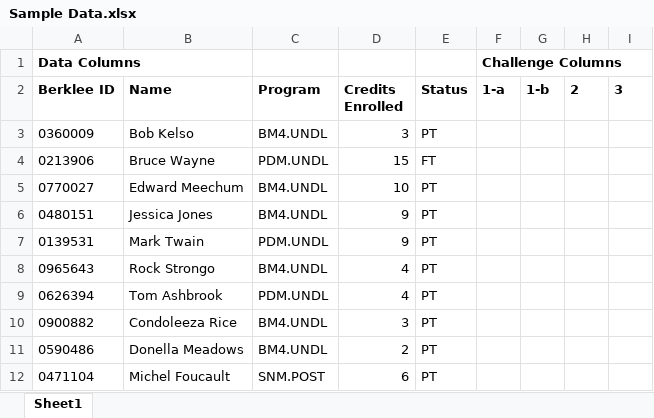
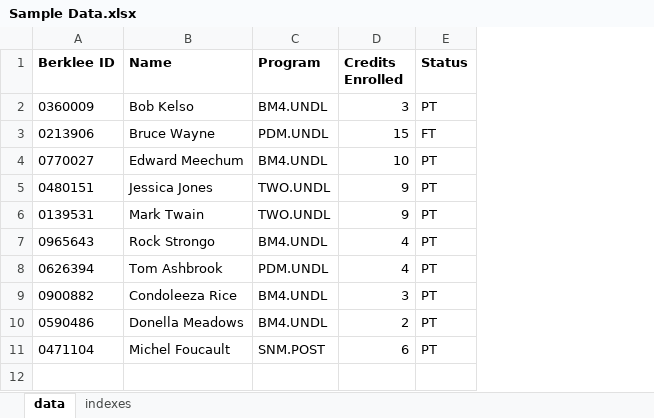
Before and after one commit to BenQuigley/excel_challenges, an Excel workbook: Sample Data.xlsx, sheet data, drawn as a sheet; values as stored, in another font and other column widths than the file's, no borders; removed rows and columns are numbered as before the commit, all else as after; the diff names each change by its address in the sheet, - before the commit and + after, or states it on an @@ line.

```diff
--- a/Sample Data.xlsx (sheet data)
+++ b/Sample Data.xlsx (sheet data)
-sheet tab: Sheet1
+sheet tab: data
+sheet tab: indexes
-column F (1-a), empty
-column G (1-b), empty
-column H (2), empty
-column I (3), empty
-row 1: Data Columns |  |  |  |  | Challenge Columns
-C5 (Program): BM4.UNDL
+C5 (Program): TWO.UNDL
-C6 (Program): PDM.UNDL
+C6 (Program): TWO.UNDL
```
Also changed, not shown: 1 other file.
